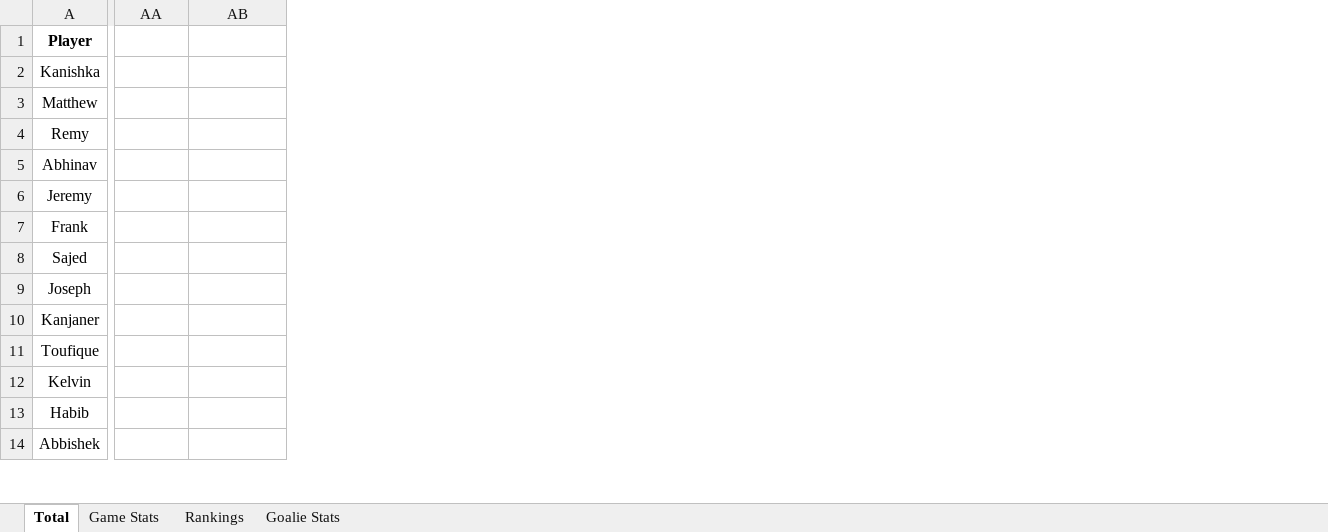
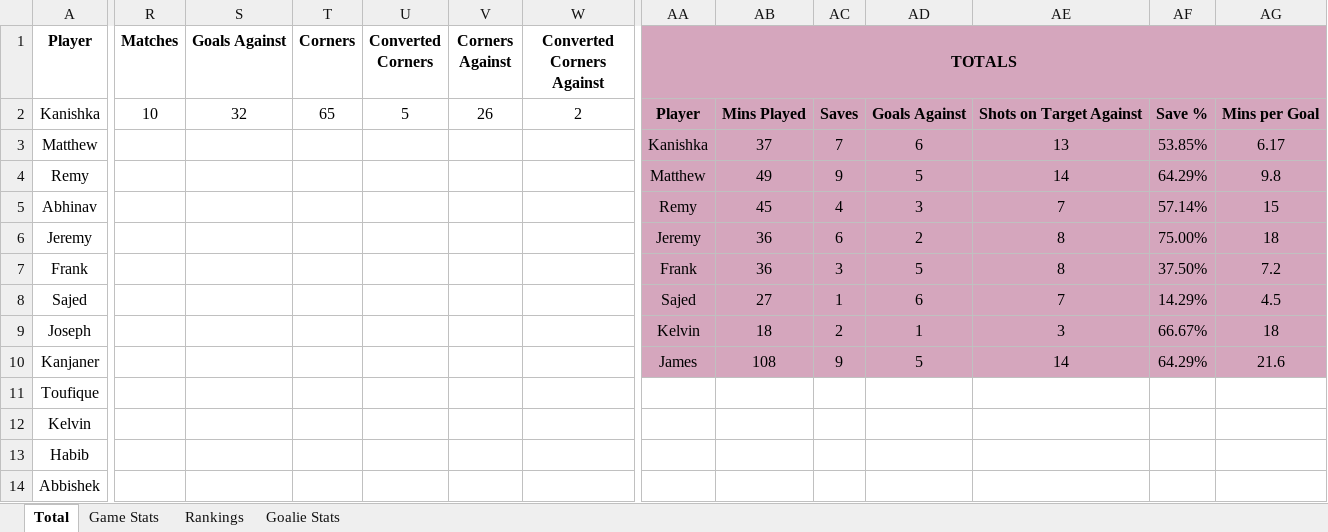
Before and after one commit to wickkan/Football-Analysis, an Excel workbook: Candace United/Sem_1_2023.xlsx, sheet Total, drawn as a sheet; only a part is shown, gaps mark what is left out; values as stored, in another font and other column widths than the file's, no borders; the diff covers the shown part only; the diff names each change by its address in the sheet, - before the commit and + after, or states it on an @@ line.

```diff
--- a/Candace United/Sem_1_2023.xlsx (sheet Total)
+++ b/Candace United/Sem_1_2023.xlsx (sheet Total)
+column R (Matches), row 2: 10
+column S (Goals Against), row 2: 32
+column T (Corners), row 2: 65
+column U (Converted Corners), row 2: 5
+column V (Corners Against), row 2: 26
+column W (Converted Corners Against), row 2: 2
+column AC, rows 2-10: Saves | 7 | 9 | 4 | 6 | 3 | 1 | 2 | 9
+column AD, rows 2-10: Goals Against | 6 | 5 | 3 | 2 | 5 | 6 | 1 | 5
+column AE, rows 2-10: Shots on Target Against | 13 | 14 | 7 | 8 | 8 | 7 | 3 | 14
+column AF, rows 2-10: Save % | 53.85% | 64.29% | 57.14% | 75.00% | 37.50% | 14.29% | 66.67% | 64.29%
+column AG, rows 2-10: Mins per Goal | 6.17 | 9.8 | 15 | 18 | 7.2 | 4.5 | 18 | 21.6
-AA1: (empty)
+AA1: TOTALS
-AA1 fill: none
+AA1 fill: #D5A6BD
+AA1:AG1 merged
-AA2 (TOTALS): (empty)
+AA2 (TOTALS): Player
-AA2:AB10 fill: none
+AA2:AB10 fill: #D5A6BD
-AB2: (empty)
+AB2: Mins Played
-AA3 (TOTALS): (empty)
+AA3 (TOTALS): Kanishka
-AB3: (empty)
+AB3: 37
-AA4 (TOTALS): (empty)
+AA4 (TOTALS): Matthew
-AB4: (empty)
+AB4: 49
-AA5 (TOTALS): (empty)
+AA5 (TOTALS): Remy
-AB5: (empty)
+AB5: 45
-AA6 (TOTALS): (empty)
+AA6 (TOTALS): Jeremy
-AB6:AB7: (empty)
+AB6:AB7: 36
-AA7 (TOTALS): (empty)
+AA7 (TOTALS): Frank
-AA8 (TOTALS): (empty)
+AA8 (TOTALS): Sajed
-AB8: (empty)
+AB8: 27
-AA9 (TOTALS): (empty)
+AA9 (TOTALS): Kelvin
-AB9: (empty)
+AB9: 18
-AA10 (TOTALS): (empty)
+AA10 (TOTALS): James
-AB10: (empty)
+AB10: 108
```
Also changed, not shown: 8 added rows, 8 removed rows, 2 added columns, 8 removed columns, 24 edited cells, cell formats and merged cells elsewhere in this sheet, 2 other files.
